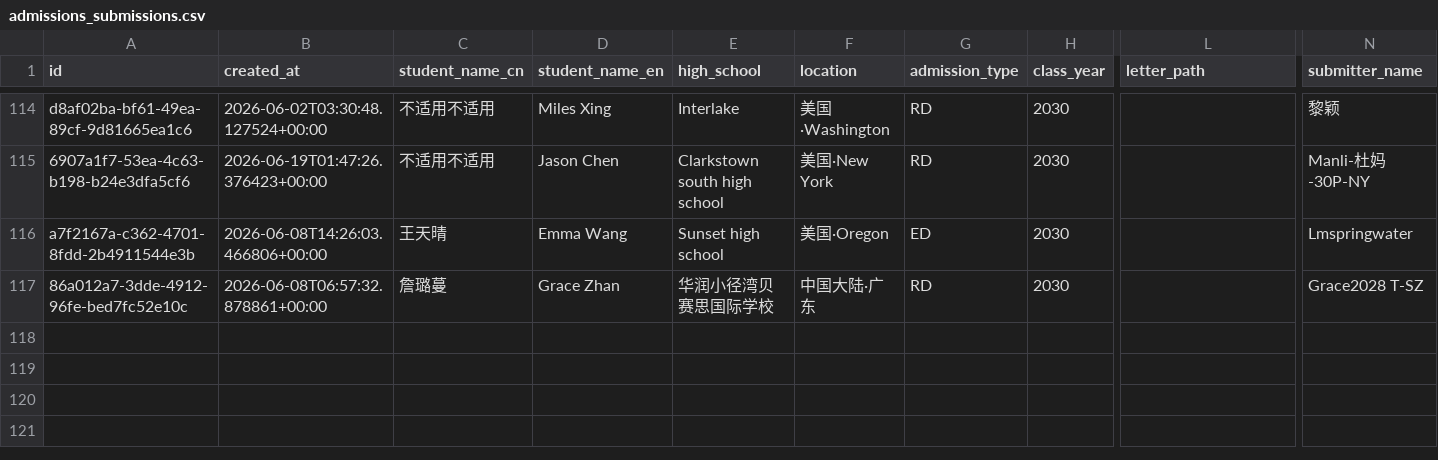
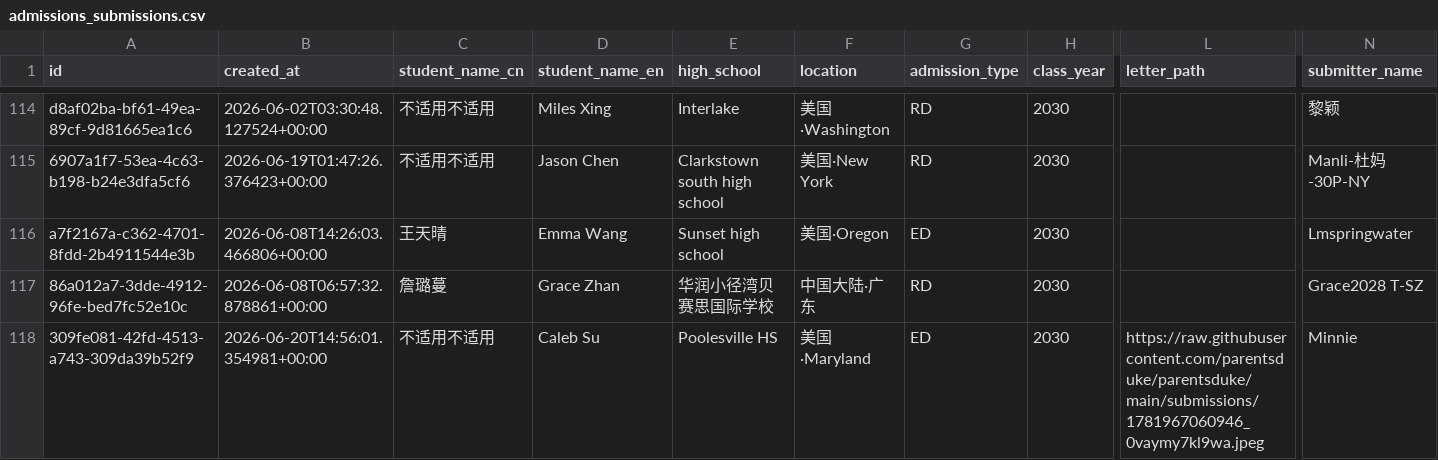
Before and after one commit to parentsduke/parentsduke, a CSV file: backup/latest/admissions_submissions.csv, drawn as a sheet; only a part is shown, gaps mark what is left out; rows hold the shown columns only; the diff names each change by its address in the sheet, - before the commit and + after, or states it on an @@ line.

```diff
--- a/backup/latest/admissions_submissions.csv
+++ b/backup/latest/admissions_submissions.csv
+row 118: 309fe081-42fd-4513-a743-309da39b52f9 | 2026-06-20T14:56:01.354981+00:00 | 不适用不适用 | Caleb Su | Poolesville HS | 美国·Maryland | ED | 2030 | https://raw.githubusercontent.com/parentsduke/parentsduke/main/submissions/1781967060946_0vaymy7kl9wa.jpeg | Minnie
```
Also changed, not shown: backup/latest/pending_uploads.csv, backup/latest/private_qr_links.csv, 1 other file.
